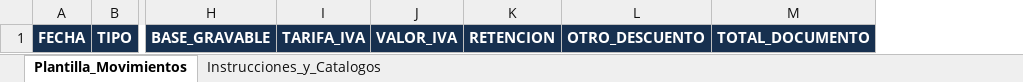
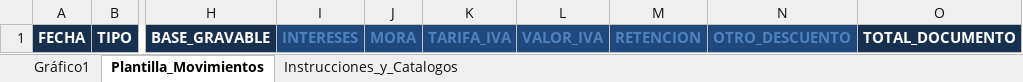
Before and after one commit to comprasconstructoracrv-afk/contabilidad, an Excel workbook: app/static/plantilla_carga_masiva_movimientos_crv.xlsx, sheet Plantilla_Movimientos, drawn as a sheet; only a part is shown, gaps mark what is left out; values as stored, in another font and other column widths than the file's, no borders; conditional formats not drawn; addresses are those after the commit; the diff names each change by its address in the sheet, - before the commit and + after, or states it on an @@ line.

Commit message:
feat(crv/movimientos): soportar capital, intereses y mora en carga masiva de ingresos
- Agrega lectura de columnas BASE_GRAVABLE (capital), INTERESES y MORA en importar_movimientos_excel para movimientos de tipo INGRESO o terceros CLIENTE / CLIENTE_ECOBIKE.
- Omite cálculo de IVA, retenciones y descuentos en ingresos de cartera, sumando capital + intereses + mora al total del documento.
- Vincula automáticamente el abono a capital con la obligación activa en Cuentas por Cobrar (CRVCobroCuentaCobrar) sin alterar el flujo de compras, gastos y nómina.

```diff
--- a/app/static/plantilla_carga_masiva_movimientos_crv.xlsx (sheet Plantilla_Movimientos)
+++ b/app/static/plantilla_carga_masiva_movimientos_crv.xlsx (sheet Plantilla_Movimientos)
+sheet tab: Gráfico1
+column I, row 1: INTERESES
+column J, row 1: MORA
@@ K1:N1 fill: #17304F → #1F497D, text colour: #FFFFFF → #4F81BD @@
```
Also changed, not shown: charts or pictures, 1 other file.
